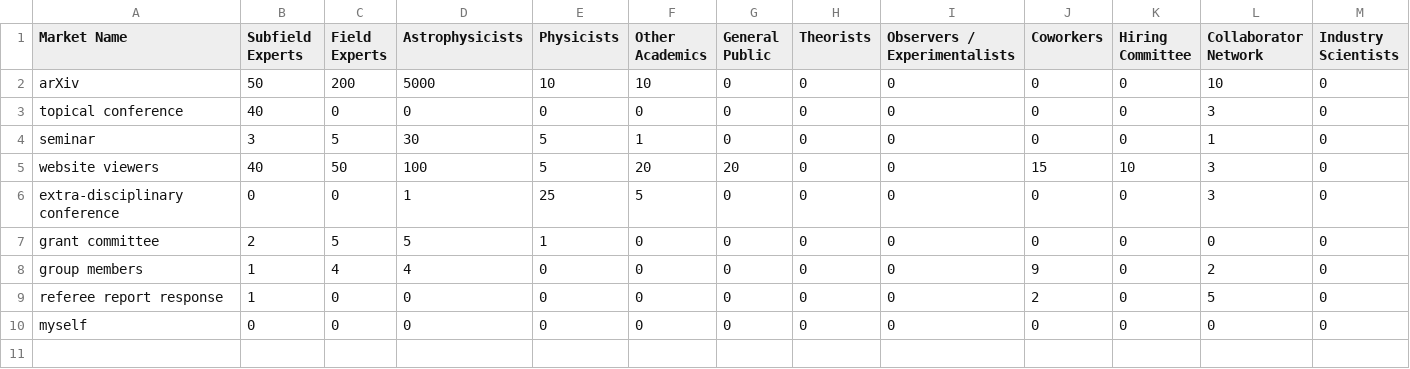
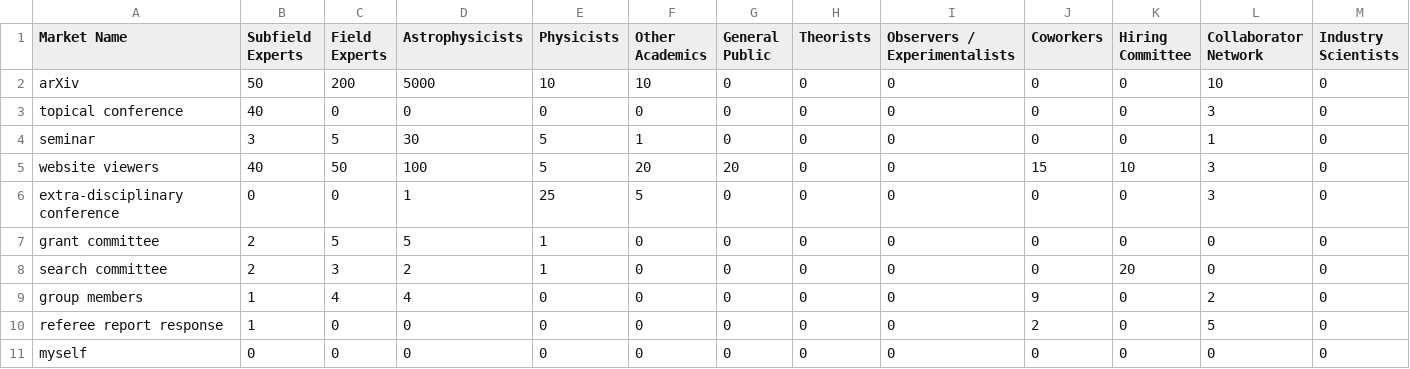
Before and after one commit to zhafen/ship, a CSV file: markets.csv, drawn as a sheet; only a part is shown; rows hold the shown columns only; the diff names each change by its address in the sheet, - before the commit and + after, or states it on an @@ line.

Commit message:
Market data update.

```diff
--- a/markets.csv
+++ b/markets.csv
+row 8: search committee | 2 | 3 | 2 | 1 | 0 | 0 | 0 | 0 | 0 | 20 | 0 | 0
```
